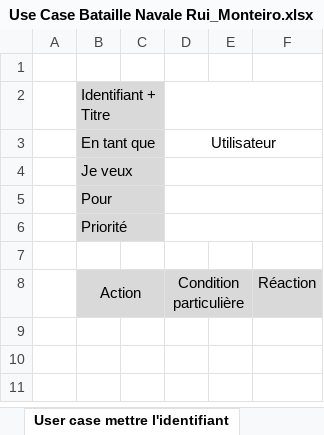
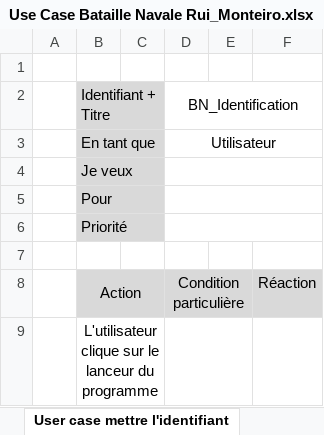
Before and after one commit to Ruimmp/BatailleNavale, an Excel workbook: Documentation/Use Case Bataille Navale Rui_Monteiro.xlsx, sheet User case mettre l'identifiant, drawn as a sheet; values as stored, in another font and other column widths than the file's, no borders; the diff names each change by its address in the sheet, - before the commit and + after, or states it on an @@ line.

```diff
--- a/Documentation/Use Case Bataille Navale Rui_Monteiro.xlsx (sheet User case mettre l'identifiant)
+++ b/Documentation/Use Case Bataille Navale Rui_Monteiro.xlsx (sheet User case mettre l'identifiant)
-D2: (empty)
+D2: BN_Identification
+row 9:  | L'utilisateur clique sur le lanceur du programme
```
Also changed, not shown: sheet User case lancer un programme, Documentation/Journal de travail Bataille Navale Rui_Monteiro.xlsx, 1 other file.
